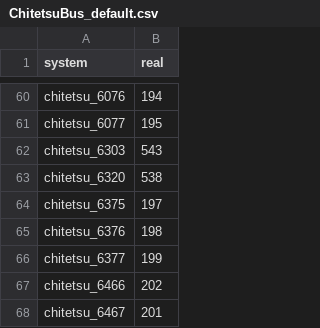
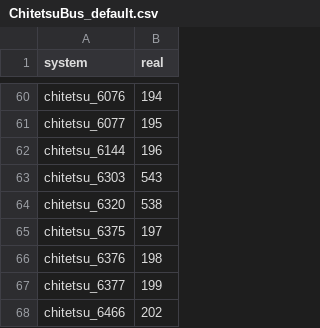
Before and after one commit to 1507t/bus-location, a CSV file: converter/ChitetsuBus_default.csv, drawn as a sheet; only a part is shown, gaps mark what is left out; the shorter side is filled out with more unchanged rows.

Commit message:
Update ChitetsuBus_default.csv (#28)
2025/10/13 8:30頃富山駅前にて確認

```diff
--- a/converter/ChitetsuBus_default.csv
+++ b/converter/ChitetsuBus_default.csv
@@ -61,2 +61,3 @@ chitetsu_6076,194
 chitetsu_6077,195
+chitetsu_6144,196
 chitetsu_6303,543
```
